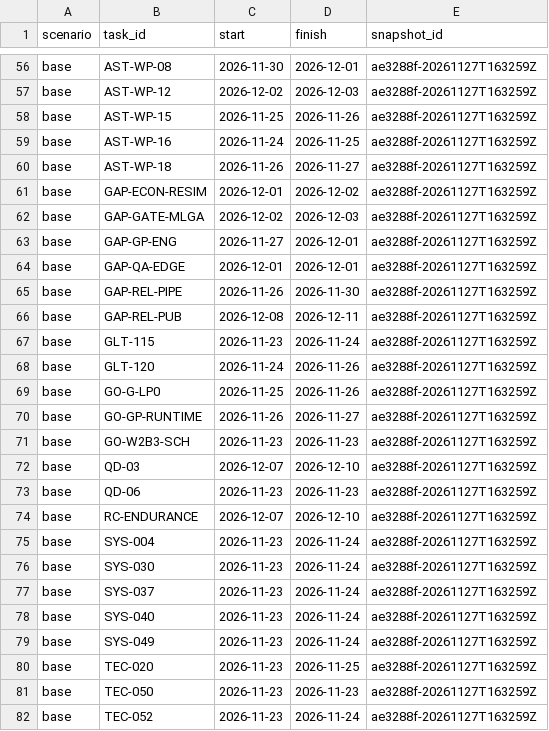
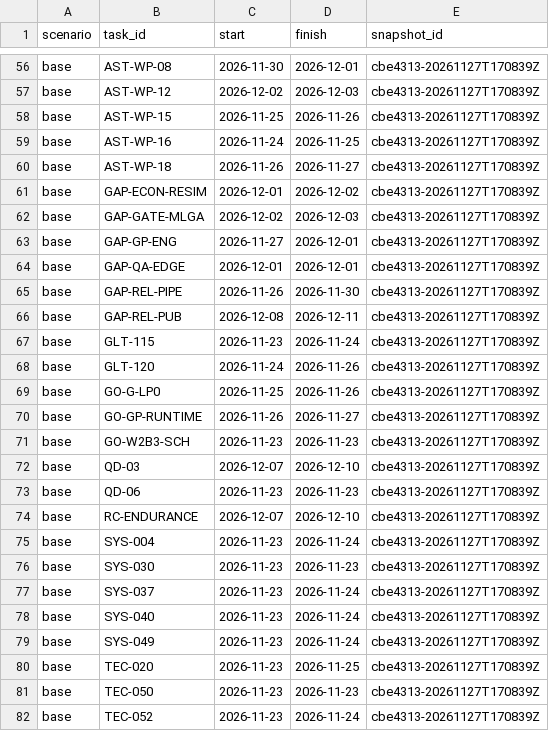
Before and after one commit to ksatriadipo/idle-space-courier-dashboard, a CSV file: data/schedule.csv, drawn as a sheet; only a part is shown, gaps mark what is left out; the diff covers the shown part only; the diff names each change by its address in the sheet, - before the commit and + after, or states it on an @@ line.

```diff
--- a/data/schedule.csv
+++ b/data/schedule.csv
-E56:E82 (snapshot_id): ae3288f-20261127T163259Z
+E56:E82 (snapshot_id): cbe4313-20261127T170839Z
-D76 (finish): 2026-11-24
+D76 (finish): 2026-11-23
```
Also changed, not shown: 139 edited cells elsewhere in this file, data/daily_metrics.csv, data/decisions.csv, 7 other files.
